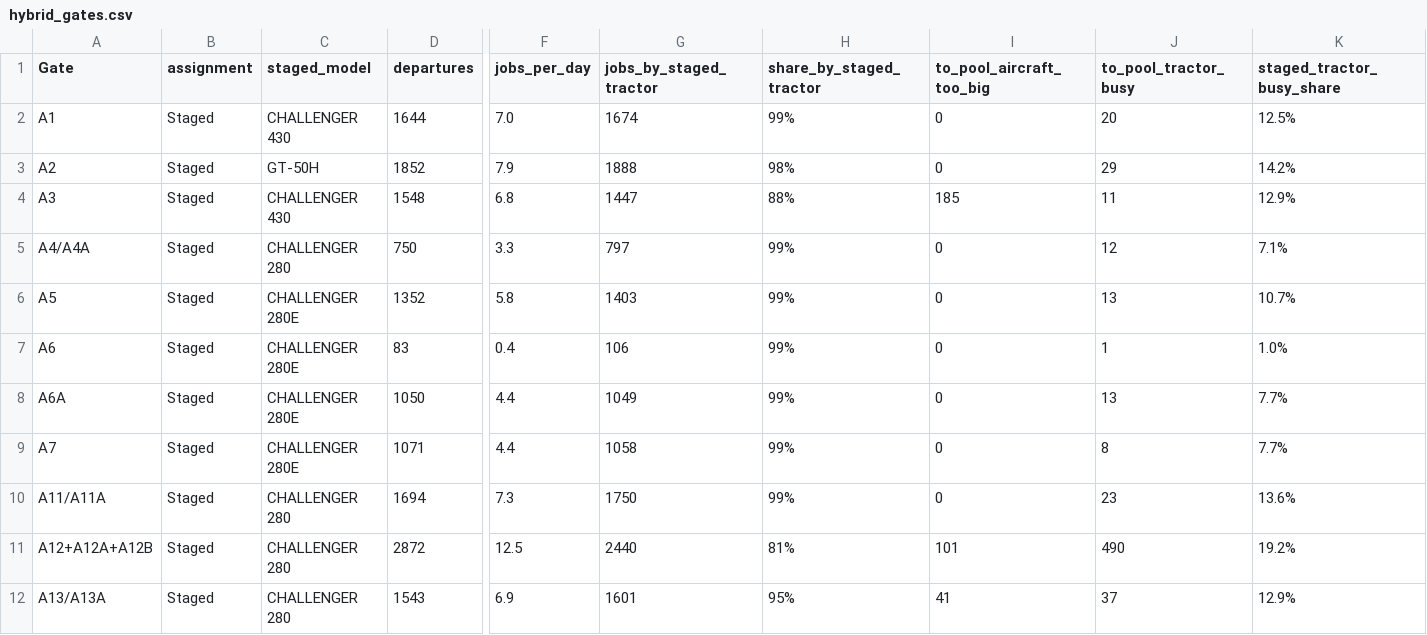
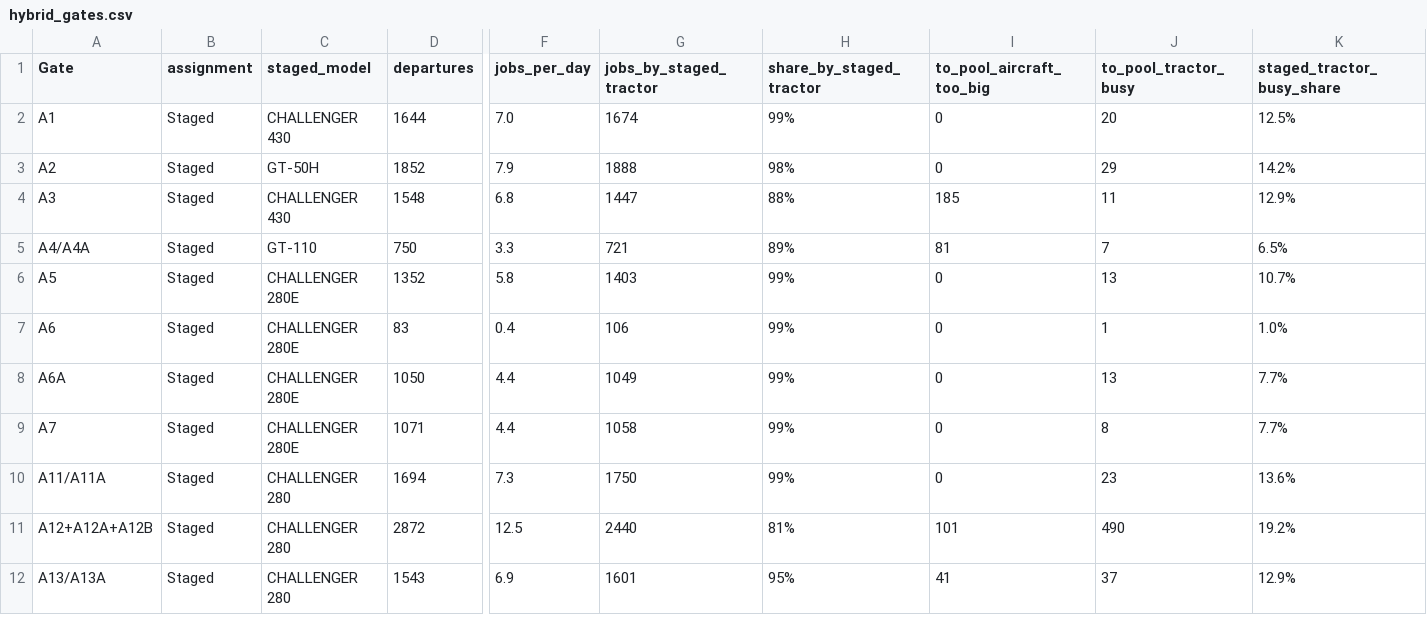
Before and after one commit to jake-hite/GSE_analysis, a CSV file: data/hybrid_gates.csv, drawn as a sheet; only a part is shown, gaps mark what is left out; the diff names each change by its address in the sheet, - before the commit and + after, or states it on an @@ line.

```diff
--- a/data/hybrid_gates.csv
+++ b/data/hybrid_gates.csv
-C5 (staged_model): CHALLENGER 280
+C5 (staged_model): GT-110
-G5 (jobs_by_staged_tractor): 797
+G5 (jobs_by_staged_tractor): 721
-H5 (share_by_staged_tractor): 99%
+H5 (share_by_staged_tractor): 89%
-I5 (to_pool_aircraft_too_big): 0
+I5 (to_pool_aircraft_too_big): 81
-J5 (to_pool_tractor_busy): 12
+J5 (to_pool_tractor_busy): 7
-K5 (staged_tractor_busy_share): 7.1%
+K5 (staged_tractor_busy_share): 6.5%
```
Also changed, not shown: data/hybrid_pool_demand.csv, 3 other files.
